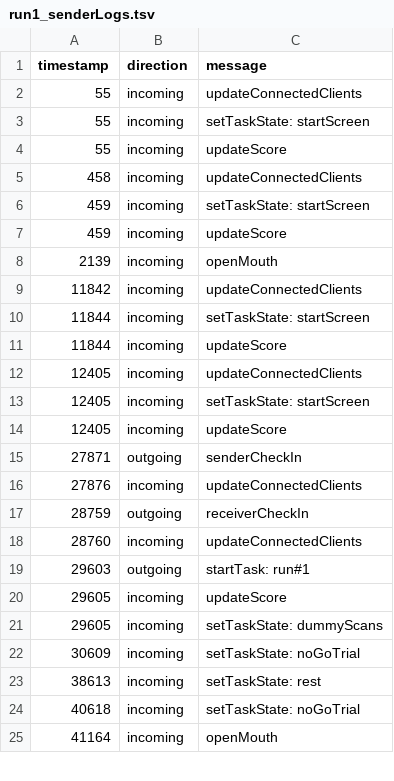
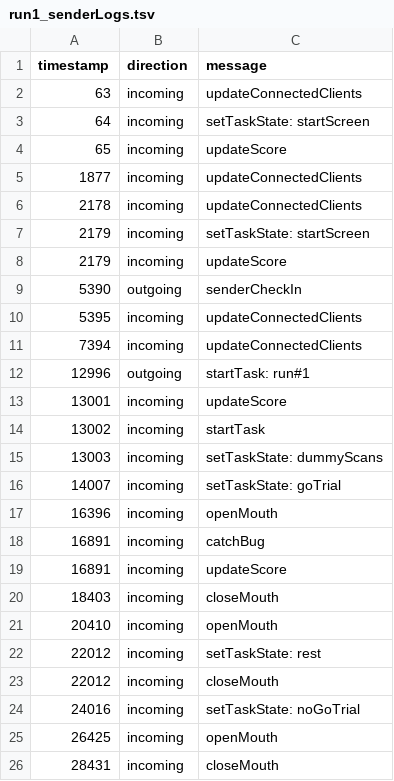
Before and after one commit to jeffmacinnes/b2b, a TSV file: task/chameleon/taskLogs/2018-7-28/run1_senderLogs.tsv, drawn as a sheet; only a part is shown; the diff covers the shown part only.

```diff
--- a/task/chameleon/taskLogs/2018-7-28/run1_senderLogs.tsv
+++ b/task/chameleon/taskLogs/2018-7-28/run1_senderLogs.tsv
@@ -1,25 +1,26 @@
 timestamp	direction	message
-55	incoming	updateConnectedClients
-55	incoming	setTaskState: startScreen
-55	incoming	updateScore
-458	incoming	updateConnectedClients
-459	incoming	setTaskState: startScreen
-459	incoming	updateScore
-2139	incoming	openMouth
-11842	incoming	updateConnectedClients
-11844	incoming	setTaskState: startScreen
-11844	incoming	updateScore
-12405	incoming	updateConnectedClients
-12405	incoming	setTaskState: startScreen
-12405	incoming	updateScore
-27871	outgoing	senderCheckIn
-27876	incoming	updateConnectedClients
-28759	outgoing	receiverCheckIn
-28760	incoming	updateConnectedClients
-29603	outgoing	startTask: run#1
-29605	incoming	updateScore
-29605	incoming	setTaskState: dummyScans
-30609	incoming	setTaskState: noGoTrial
-38613	incoming	setTaskState: rest
-40618	incoming	setTaskState: noGoTrial
-41164	incoming	openMouth
+63	incoming	updateConnectedClients
+64	incoming	setTaskState: startScreen
+65	incoming	updateScore
+1877	incoming	updateConnectedClients
+2178	incoming	updateConnectedClients
+2179	incoming	setTaskState: startScreen
+2179	incoming	updateScore
+5390	outgoing	senderCheckIn
+5395	incoming	updateConnectedClients
+7394	incoming	updateConnectedClients
+12996	outgoing	startTask: run#1
+13001	incoming	updateScore
+13002	incoming	startTask
+13003	incoming	setTaskState: dummyScans
+14007	incoming	setTaskState: goTrial
+16396	incoming	openMouth
+16891	incoming	catchBug
+16891	incoming	updateScore
+18403	incoming	closeMouth
+20410	incoming	openMouth
+22012	incoming	setTaskState: rest
+22012	incoming	closeMouth
+24016	incoming	setTaskState: noGoTrial
+26425	incoming	openMouth
+28431	incoming	closeMouth
```
Also changed, not shown: 9 added rows and 11 edited cells elsewhere in this file, task/chameleon/taskLogs/2018-7-28/run1_serverLogs.tsv, task/chameleon/taskLogs/2018-7-28/run1_taskOutput.tsv, 22 other files.
